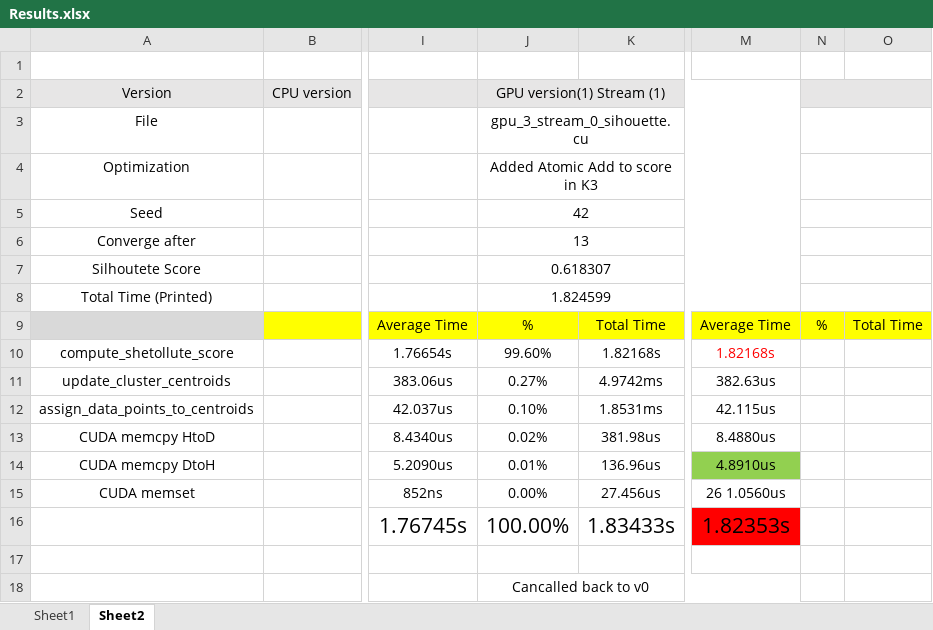
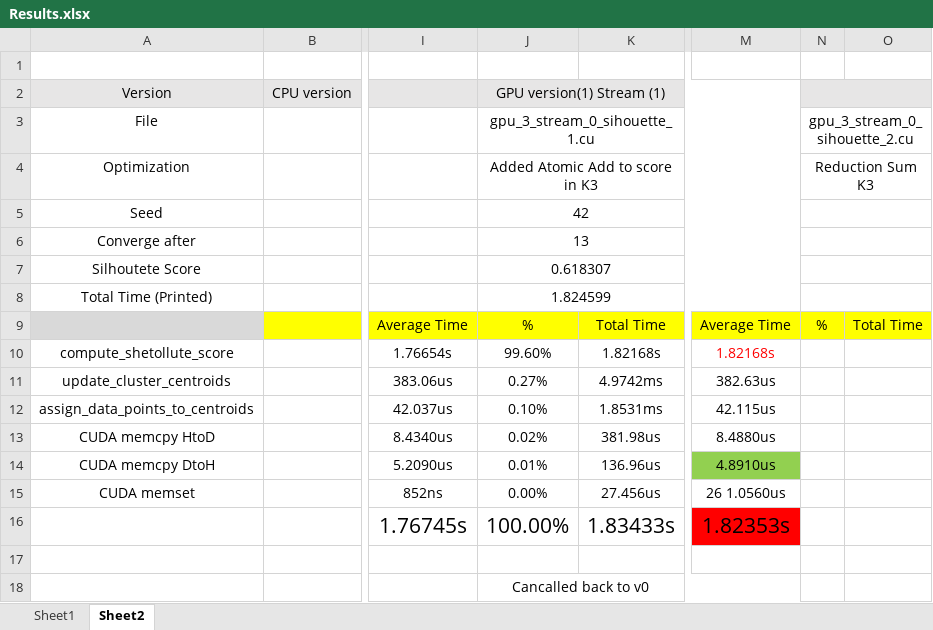
Before and after one commit to BasmaElhoseny01/K-Means-Clustering-CUDA, an Excel workbook: Results.xlsx, sheet Sheet2, drawn as a sheet; only a part is shown, gaps mark what is left out; values as stored, in another font and other column widths than the file's, no borders; the diff names each change by its address in the sheet, - before the commit and + after, or states it on an @@ line.

```diff
--- a/Results.xlsx (sheet Sheet2)
+++ b/Results.xlsx (sheet Sheet2)
-J3: gpu_3_stream_0_sihouette.cu
+J3: gpu_3_stream_0_sihouette_1.cu
-N3: (empty)
+N3: gpu_3_stream_0_sihouette_2.cu
-N4: (empty)
+N4: Reduction Sum K3
```
Also changed, not shown: 3 other files.
